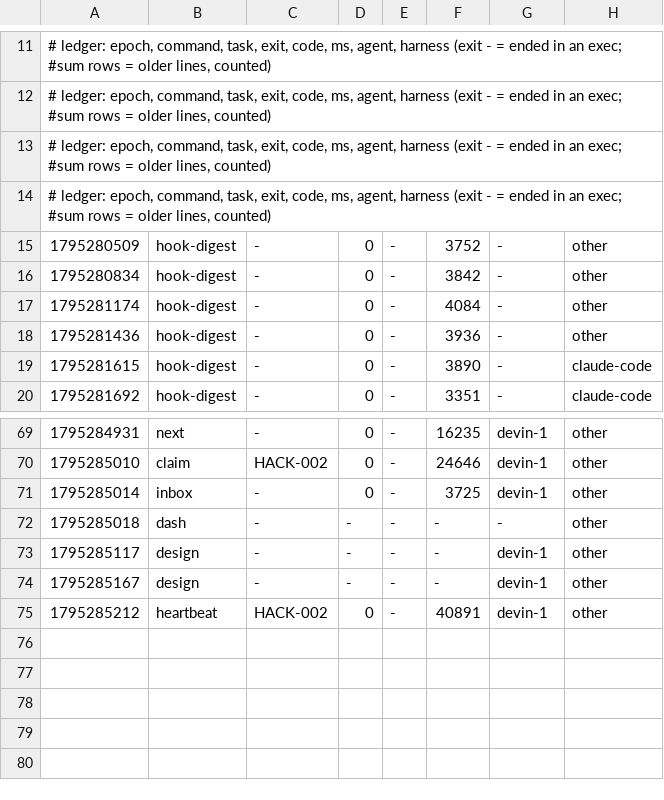
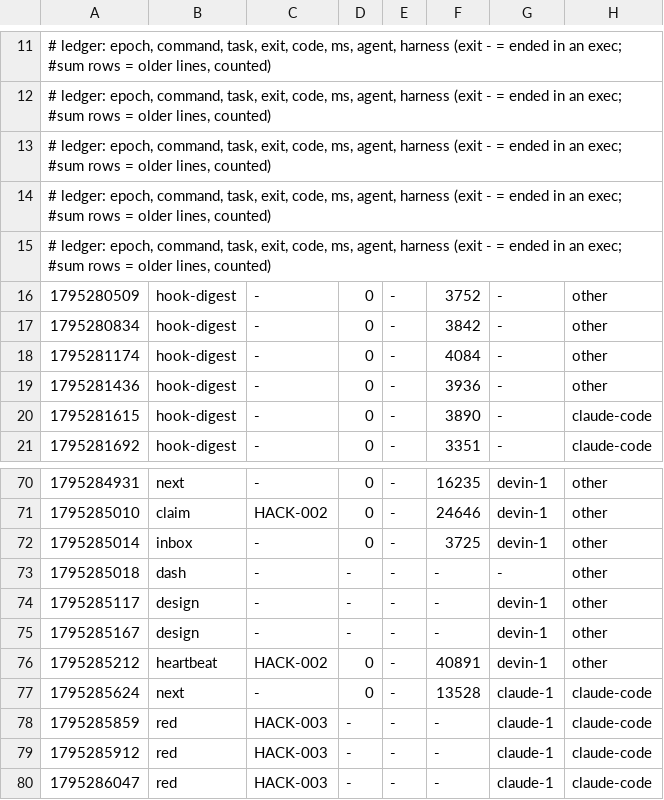
Before and after one commit to zoe718/NerdHack, a TSV file: metrics/2026-11-21-4845.tsv, drawn as a sheet; only a part is shown, gaps mark what is left out; the diff names each change by its address in the sheet, - before the commit and + after, or states it on an @@ line.

```diff
--- a/metrics/2026-11-21-4845.tsv
+++ b/metrics/2026-11-21-4845.tsv
+row 15: # ledger: epoch, command, task, exit, code, ms, agent, harness (exit - = ended in an exec; #sum rows = older lines, counted)
+row 77: 1795285624 | next | - | 0 | - | 13528 | claude-1 | claude-code
+row 78: 1795285859 | red | HACK-003 | - | - | - | claude-1 | claude-code
+row 79: 1795285912 | red | HACK-003 | - | - | - | claude-1 | claude-code
+row 80: 1795286047 | red | HACK-003 | - | - | - | claude-1 | claude-code
```
Also changed, not shown: 1 other file.
